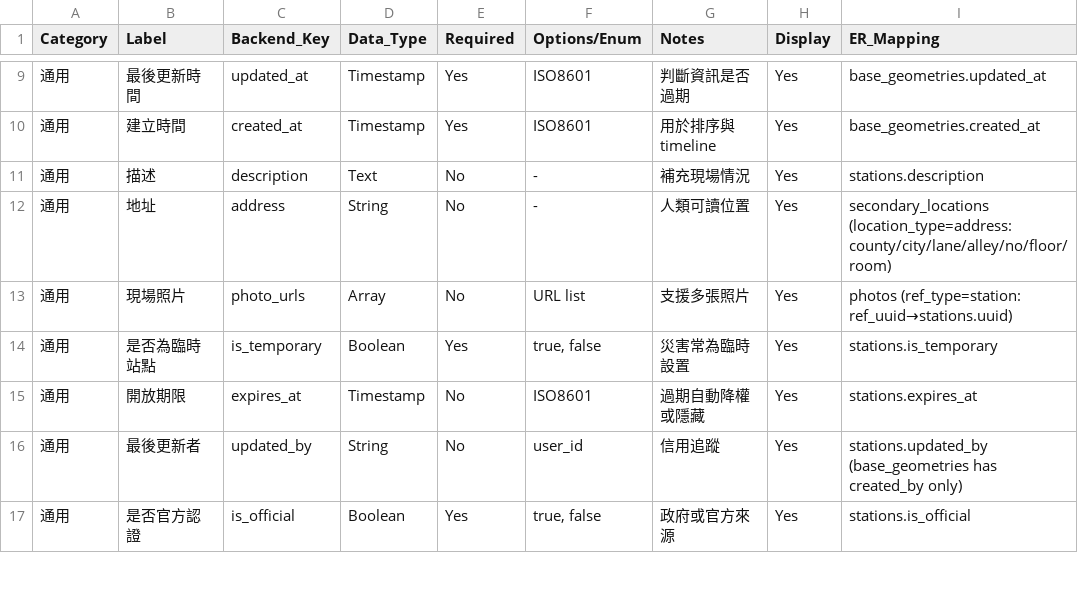
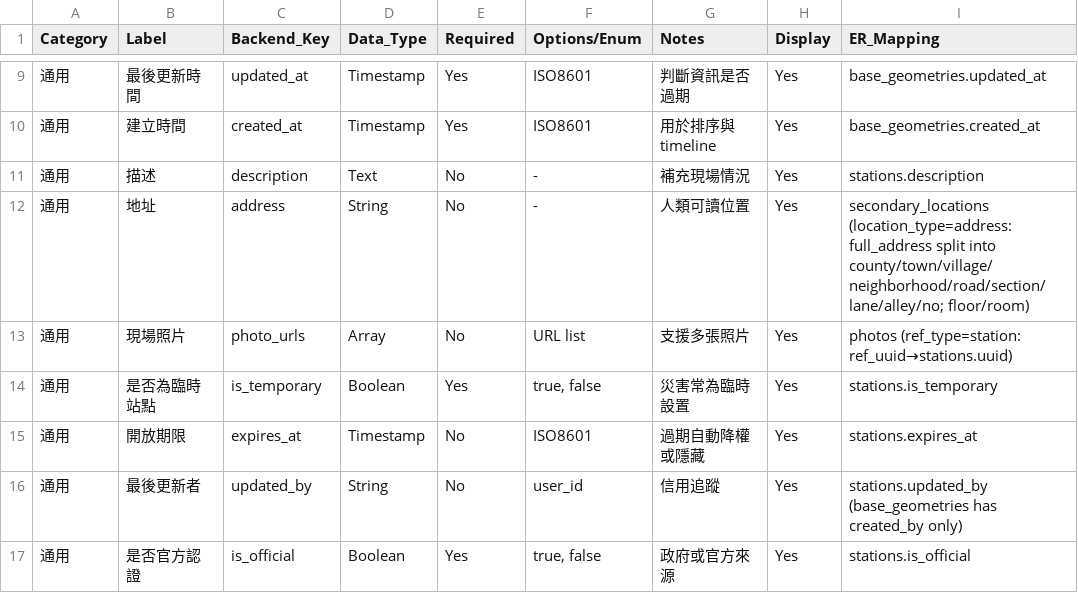
Before and after one commit to GuangFuHero/optimized-version, a CSV file: Backend/Spec/Docs/mapping-stations.csv, drawn as a sheet; only a part is shown, gaps mark what is left out.

```diff
--- a/Backend/Spec/Docs/mapping-stations.csv
+++ b/Backend/Spec/Docs/mapping-stations.csv
@@ -11,3 +11,3 @@ Category,Label,Backend_Key,Data_Type,Required,Options/Enum,Notes,Display,ER_Mapp
 通用,描述,description,Text,No,-,補充現場情況,Yes,stations.description
-通用,地址,address,String,No,-,人類可讀位置,Yes,secondary_locations (location_type=address: county/city/lane/alley/no/floor/room)
+通用,地址,address,String,No,-,人類可讀位置,Yes,secondary_locations (location_type=address: full_address split into county/town/village/neighborhood/road/section/lane/alley/no; floor/room)
 通用,現場照片,photo_urls,Array,No,URL list,支援多張照片,Yes,photos (ref_type=station: ref_uuid→stations.uuid)
```
Also changed, not shown: 2 other files.
